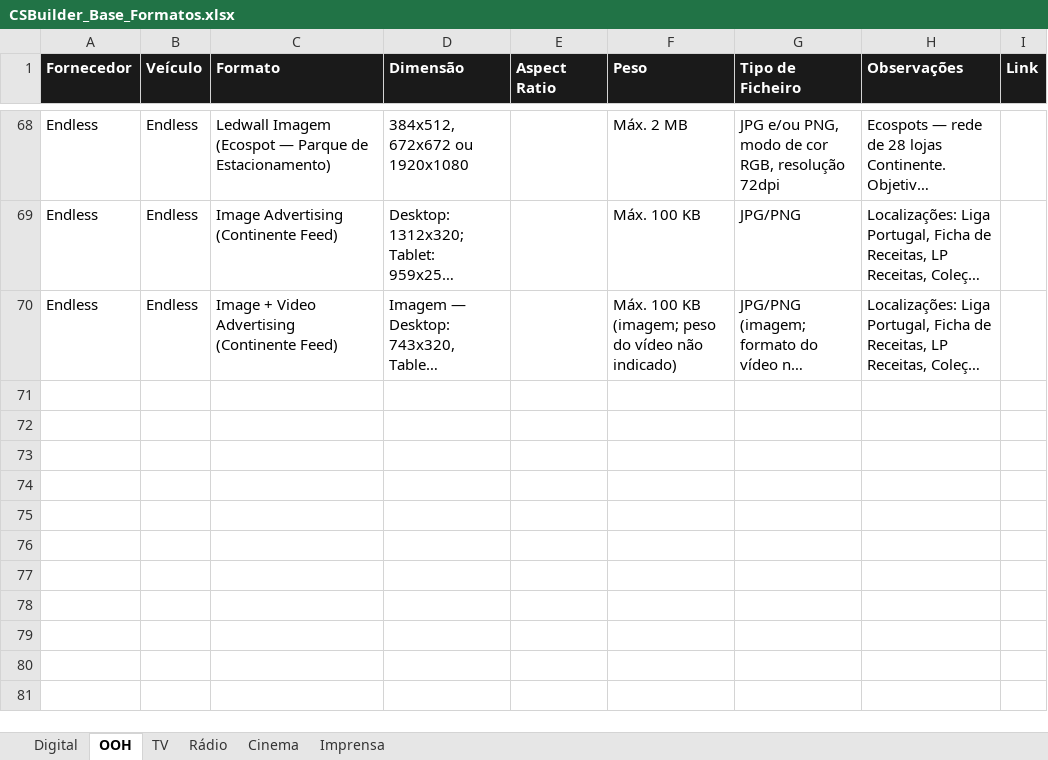
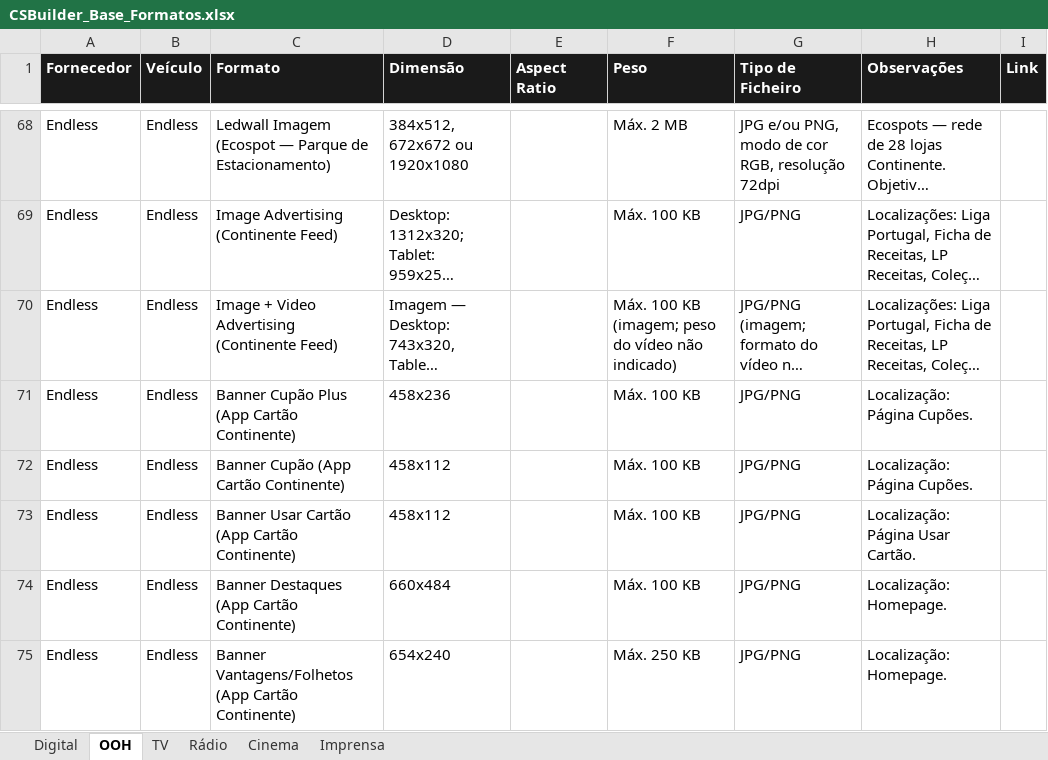
Before and after one commit to claudiarosa00/MS-Builder, an Excel workbook: data/CSBuilder_Base_Formatos.xlsx, sheet OOH, drawn as a sheet; only a part is shown, gaps mark what is left out; long unchanged cells end in …; values as stored, in another font and other column widths than the file's, no borders; the diff names each change by its address in the sheet, - before the commit and + after, or states it on an @@ line.

```diff
--- a/data/CSBuilder_Base_Formatos.xlsx (sheet OOH)
+++ b/data/CSBuilder_Base_Formatos.xlsx (sheet OOH)
+row 71: Endless | Endless | Banner Cupão Plus (App Cartão Continente) | 458x236 |  | Máx. 100 KB | JPG/PNG | Localização: Página Cupões.
+row 72: Endless | Endless | Banner Cupão (App Cartão Continente) | 458x112 |  | Máx. 100 KB | JPG/PNG | Localização: Página Cupões.
+row 73: Endless | Endless | Banner Usar Cartão (App Cartão Continente) | 458x112 |  | Máx. 100 KB | JPG/PNG | Localização: Página Usar Cartão.
+row 74: Endless | Endless | Banner Destaques (App Cartão Continente) | 660x484 |  | Máx. 100 KB | JPG/PNG | Localização: Homepage.
+row 75: Endless | Endless | Banner Vantagens/Folhetos (App Cartão Continente) | 654x240 |  | Máx. 250 KB | JPG/PNG | Localização: Homepage.
```
Also changed, not shown: data/base-formatos.xlsx.
